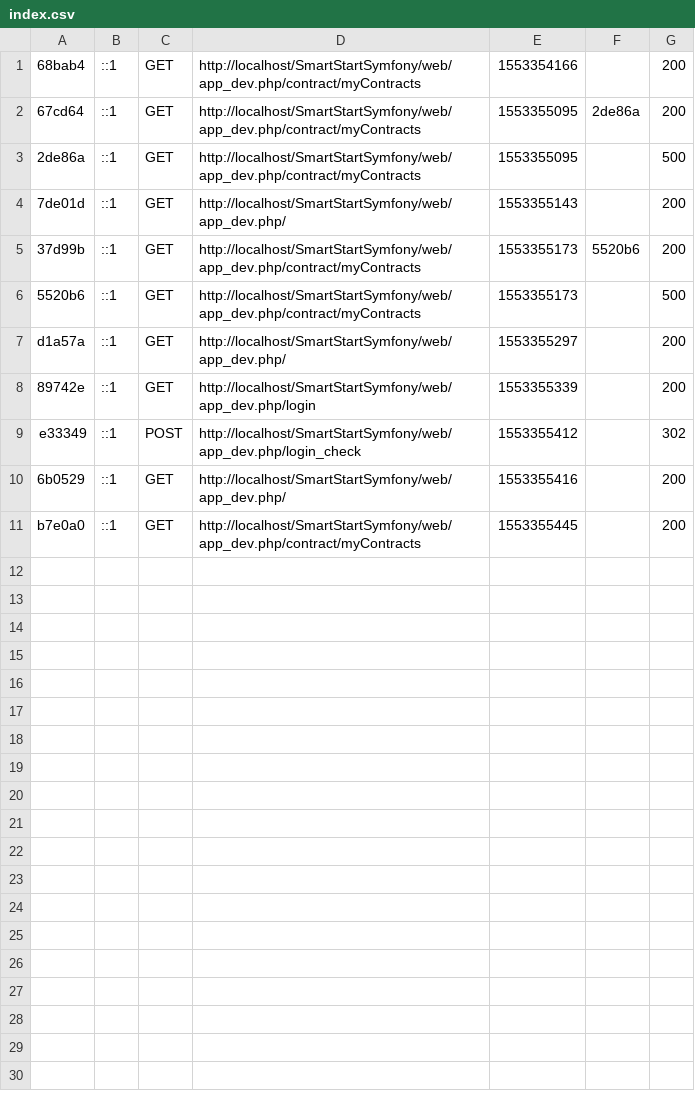
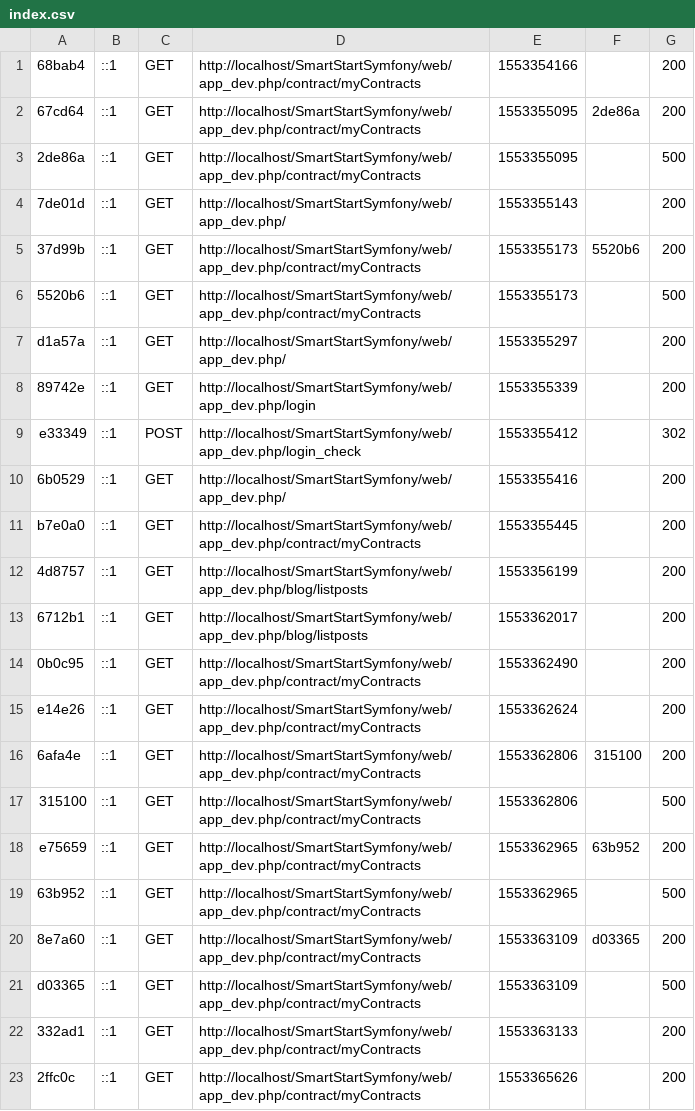
Before and after one commit to dip-pidev-3a3/SmartStartSymfony, a CSV file: var/cache/dev/profiler/index.csv, drawn as a sheet.

```diff
--- a/var/cache/dev/profiler/index.csv
+++ b/var/cache/dev/profiler/index.csv
@@ -11 +11,13 @@ e33349,::1,POST,http://localhost/SmartStartSymfony/web/app_dev.php/login_check,1
 b7e0a0,::1,GET,http://localhost/SmartStartSymfony/web/app_dev.php/contract/myContracts,1553355445,,200
+4d8757,::1,GET,http://localhost/SmartStartSymfony/web/app_dev.php/blog/listposts,1553356199,,200
+6712b1,::1,GET,http://localhost/SmartStartSymfony/web/app_dev.php/blog/listposts,1553362017,,200
+0b0c95,::1,GET,http://localhost/SmartStartSymfony/web/app_dev.php/contract/myContracts,1553362490,,200
+e14e26,::1,GET,http://localhost/SmartStartSymfony/web/app_dev.php/contract/myContracts,1553362624,,200
+6afa4e,::1,GET,http://localhost/SmartStartSymfony/web/app_dev.php/contract/myContracts,1553362806,315100,200
+315100,::1,GET,http://localhost/SmartStartSymfony/web/app_dev.php/contract/myContracts,1553362806,,500
+e75659,::1,GET,http://localhost/SmartStartSymfony/web/app_dev.php/contract/myContracts,1553362965,63b952,200
+63b952,::1,GET,http://localhost/SmartStartSymfony/web/app_dev.php/contract/myContracts,1553362965,,500
+8e7a60,::1,GET,http://localhost/SmartStartSymfony/web/app_dev.php/contract/myContracts,1553363109,d03365,200
+d03365,::1,GET,http://localhost/SmartStartSymfony/web/app_dev.php/contract/myContracts,1553363109,,500
+332ad1,::1,GET,http://localhost/SmartStartSymfony/web/app_dev.php/contract/myContracts,1553363133,,200
+2ffc0c,::1,GET,http://localhost/SmartStartSymfony/web/app_dev.php/contract/myContracts,1553365626,,200
```
Also changed, not shown: 8 other files.
